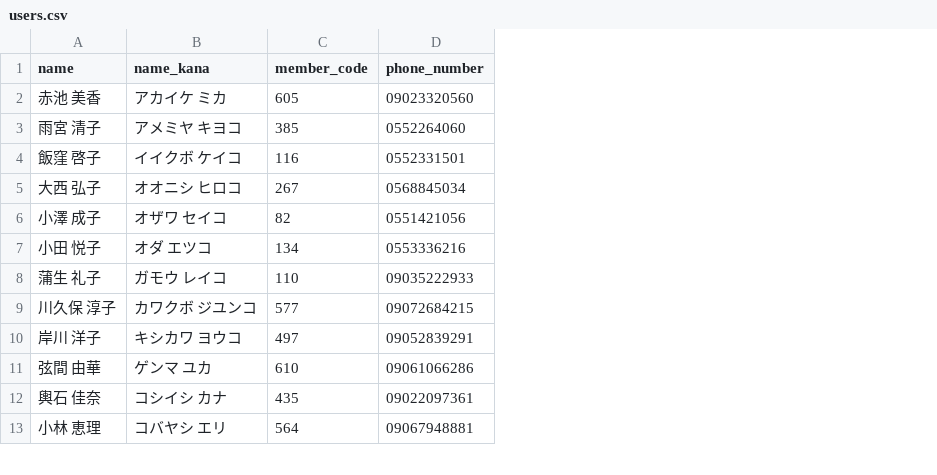
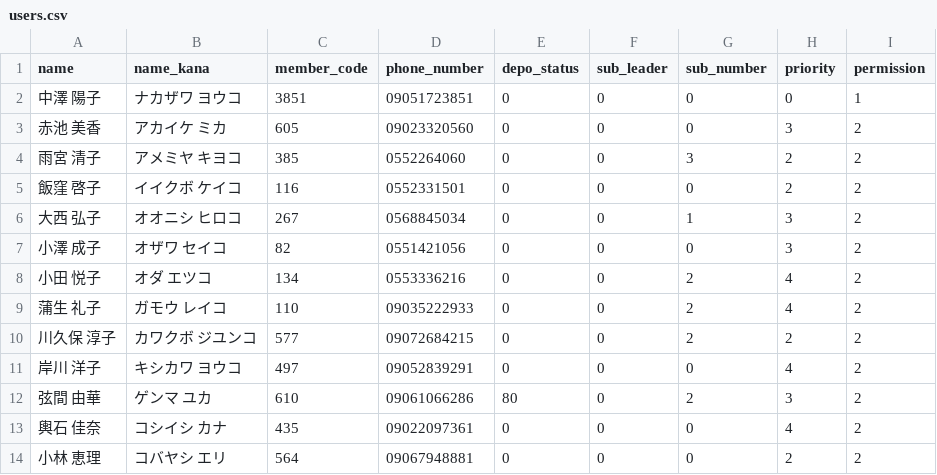
Before and after one commit to skarubos/itemadmin, a CSV file: database/seeders/users.csv, drawn as a sheet; only a part is shown; addresses are those after the commit; the diff names each change by its address in the sheet, - before the commit and + after, or states it on an @@ line.

```diff
--- a/database/seeders/users.csv
+++ b/database/seeders/users.csv
+column E (depo_status), rows 3-14: 0 | 0 | 0 | 0 | 0 | 0 | 0 | 0 | 0 | 80 | 0 | 0
+column F (sub_leader), rows 3-14: all 0
+column G (sub_number), rows 3-14: 0 | 3 | 0 | 1 | 0 | 2 | 2 | 2 | 0 | 2 | 0 | 0
+column H (priority), rows 3-14: 3 | 2 | 2 | 3 | 3 | 4 | 4 | 2 | 4 | 3 | 4 | 2
+column I (permission), rows 3-14: all 2
+row 2: 中澤 陽子 | ナカザワ ヨウコ | 3851 | 09051723851 | 0 | 0 | 0 | 0 | 1
```
Also changed, not shown: database/seeders/depo_ini0.csv, database/seeders/products.csv, 10 other files.
